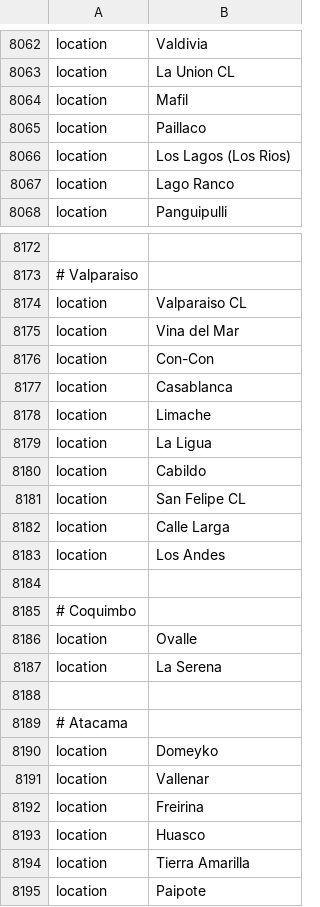
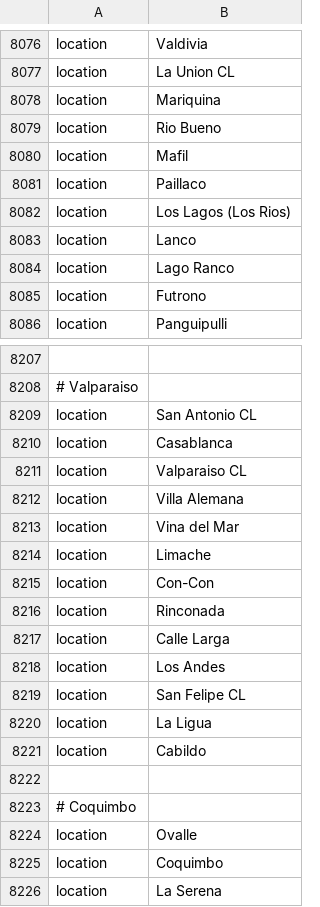
Before and after one commit to nextstrain/ncov, a TSV file: defaults/color_ordering.tsv, drawn as a sheet; only a part is shown, gaps mark what is left out; the shorter side is filled out with more unchanged rows; addresses are those after the commit; the diff covers the shown part only; the diff names each change by its address in the sheet, - before the commit and + after, or states it on an @@ line.

```diff
--- a/defaults/color_ordering.tsv
+++ b/defaults/color_ordering.tsv
+row 8078: location | Mariquina
+row 8079: location | Rio Bueno
+row 8083: location | Lanco
+row 8085: location | Futrono
+row 8209: location | San Antonio CL
@@ row 8177 moved to row 8210: location @@
+row 8212: location | Villa Alemana
@@ row 8176 moved to row 8215: location @@
-B8216: Cabildo
+B8216: Rinconada
@@ row 8181 moved to row 8219: location @@
@@ row 8179 moved to row 8220: location @@
+row 8221: location | Cabildo
+row 8225: location | Coquimbo
```
Also changed, not shown: 48 added rows, 1 removed row, 30 moved rows and 3 edited cells elsewhere in this file, defaults/lat_longs.tsv.
